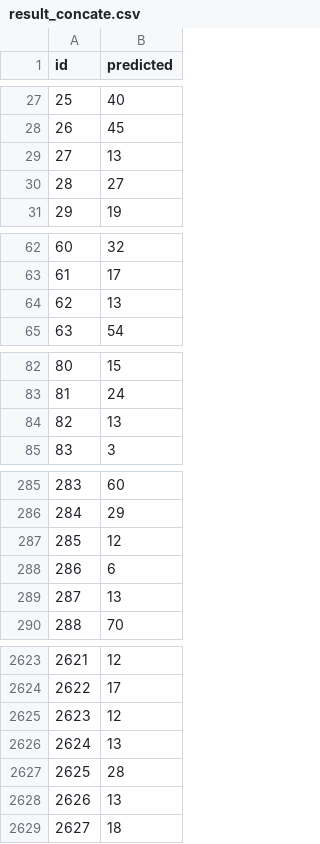
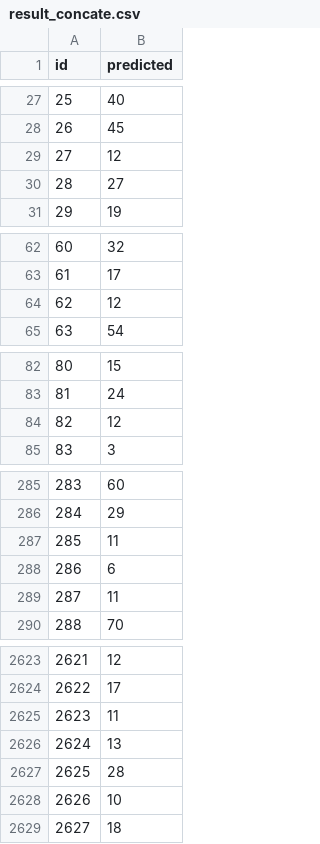
Before and after one commit to txin96/Crowd-Counting, a CSV file: result_concate.csv, drawn as a sheet; only a part is shown, gaps mark what is left out; the diff covers the shown part only.

```diff
--- a/result_concate.csv
+++ b/result_concate.csv
@@ -28,3 +28,3 @@ id,predicted
 26,45
-27,13
+27,12
 28,27
@@ -63,3 +63,3 @@ id,predicted
 61,17
-62,13
+62,12
 63,54
@@ -83,3 +83,3 @@ id,predicted
 81,24
-82,13
+82,12
 83,3
@@ -286,5 +286,5 @@ id,predicted
 284,29
-285,12
+285,11
 286,6
-287,13
+287,11
 288,70
@@ -2624,6 +2624,6 @@ id,predicted
 2622,17
-2623,12
+2623,11
 2624,13
 2625,28
-2626,13
+2626,10
 2627,18
```
Also changed, not shown: 63 edited cells elsewhere in this file, 3 other files.
